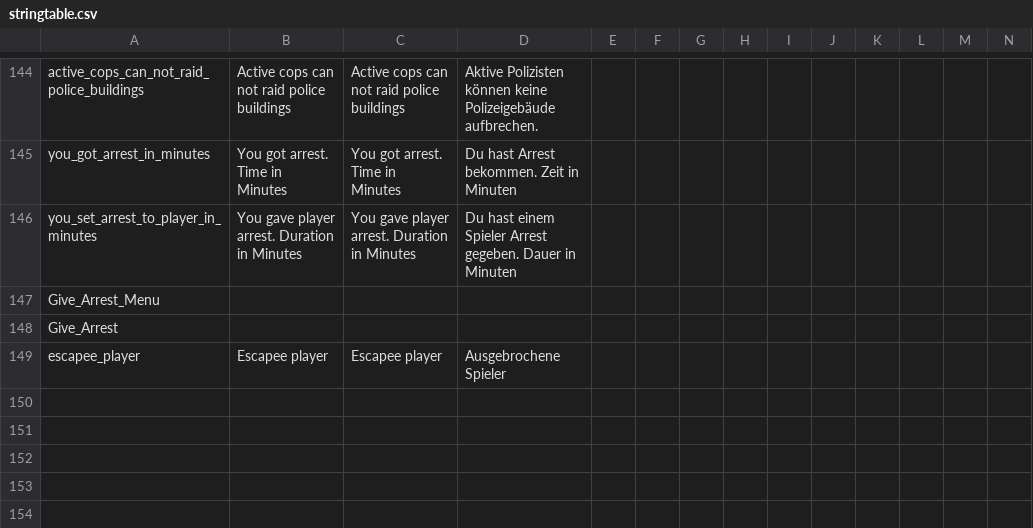
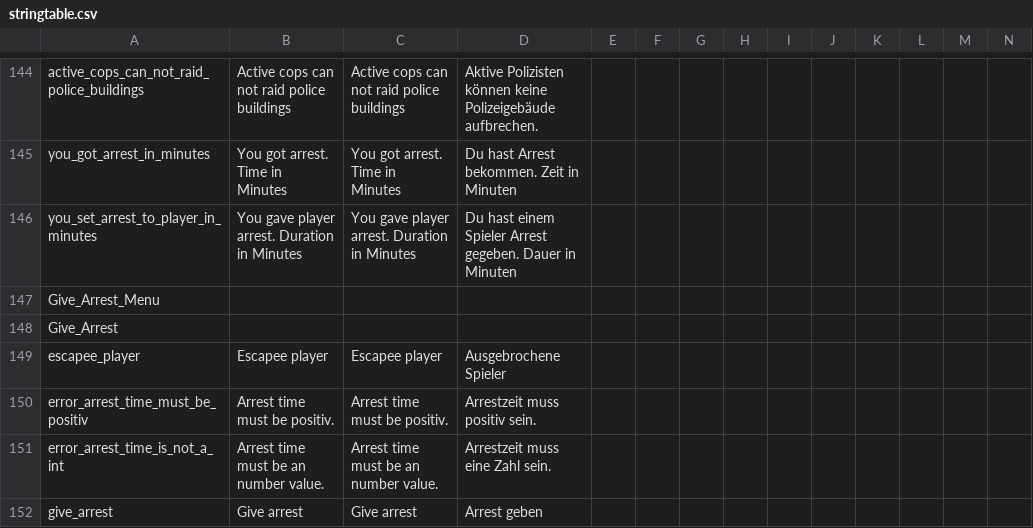
Before and after one commit to ihr-it-projekt/DayZLife, a CSV file: DayZLife/stringtable.csv, drawn as a sheet; only a part is shown, gaps mark what is left out; rows hold the shown columns only; the diff names each change by its address in the sheet, - before the commit and + after, or states it on an @@ line.

Commit message:
update arrest handling

```diff
--- a/DayZLife/stringtable.csv
+++ b/DayZLife/stringtable.csv
+row 150: error_arrest_time_must_be_positiv | Arrest time must be positiv. | Arrest time must be positiv. | Arrestzeit muss positiv sein.
+row 151: error_arrest_time_is_not_a_int | Arrest time must be an number value. | Arrest time must be an number value. | Arrestzeit muss eine Zahl sein.
+row 152: give_arrest | Give arrest | Give arrest | Arrest geben
```
Also changed, not shown: 7 other files.
